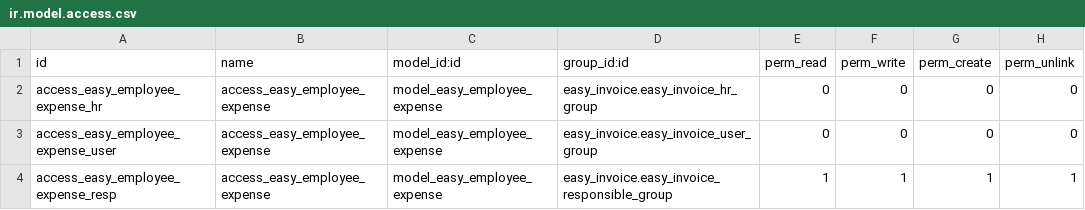
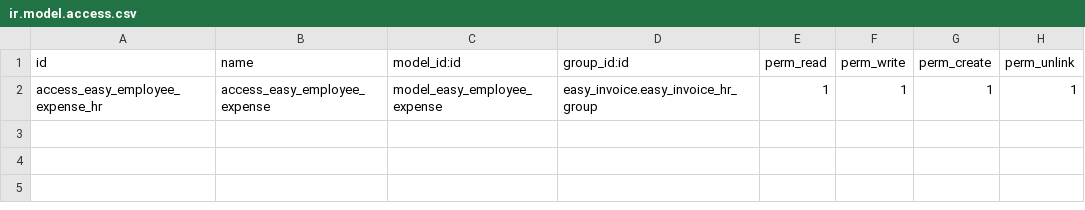
Before and after one commit to calyx-servicios/easy-invoice, a CSV file: easy_invoice_employee_expense/security/ir.model.access.csv, drawn as a sheet.

```diff
--- a/easy_invoice_employee_expense/security/ir.model.access.csv
+++ b/easy_invoice_employee_expense/security/ir.model.access.csv
@@ -1,4 +1,2 @@
 id,name,model_id:id,group_id:id,perm_read,perm_write,perm_create,perm_unlink
-access_easy_employee_expense_hr,access_easy_employee_expense,model_easy_employee_expense,easy_invoice.easy_invoice_hr_group,0,0,0,0
-access_easy_employee_expense_user,access_easy_employee_expense,model_easy_employee_expense,easy_invoice.easy_invoice_user_group,0,0,0,0
-access_easy_employee_expense_resp,access_easy_employee_expense,model_easy_employee_expense,easy_invoice.easy_invoice_responsible_group,1,1,1,1
+access_easy_employee_expense_hr,access_easy_employee_expense,model_easy_employee_expense,easy_invoice.easy_invoice_hr_group,1,1,1,1
```
Also changed, not shown: easy_invoice_analysis/security/ir.model.access.csv, easy_invoice_employee_cc/security/ir.model.access.csv, 12 other files.
